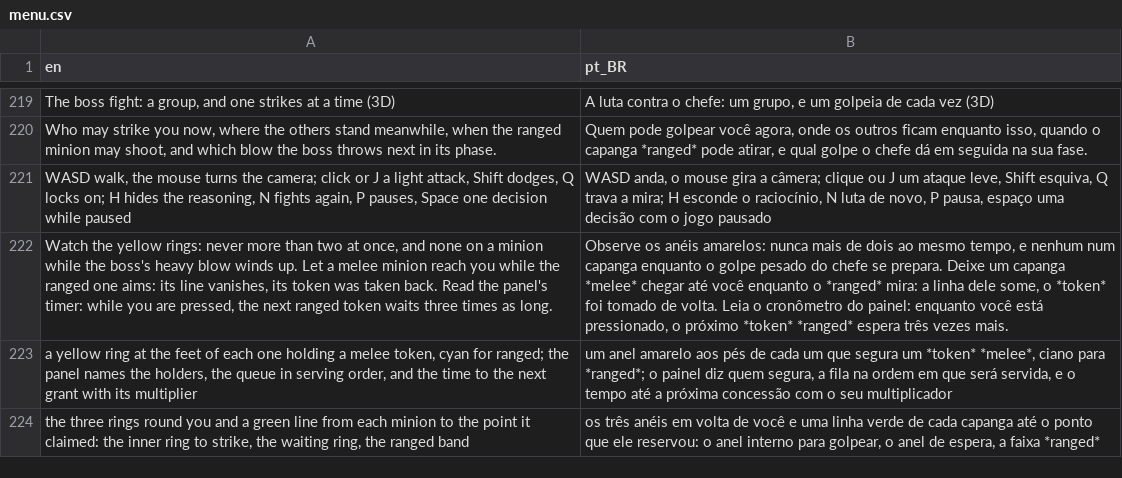
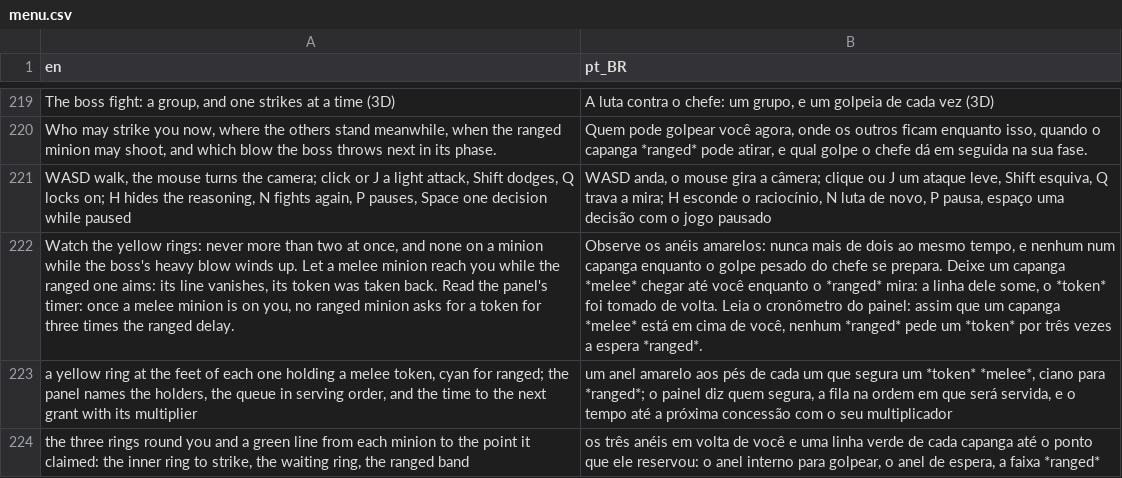
Before and after one commit to boscocp/game-ai-kit, a CSV file: godot/locale/menu.csv, drawn as a sheet; only a part is shown, gaps mark what is left out; the diff names each change by its address in the sheet, - before the commit and + after, or states it on an @@ line.

```diff
--- a/godot/locale/menu.csv
+++ b/godot/locale/menu.csv
-A222 (en): …panel's timer: while you are pressed, the next ranged token waits three times as long.
+A222 (en): …panel's timer: once a melee minion is on you, no ranged minion asks for a token for three times the ranged delay.
-B222 (pt_BR): …do painel: enquanto você está pressionado, o próximo *token* *ranged* espera três vezes mais.
+B222 (pt_BR): …do painel: assim que um capanga *melee* está em cima de você, nenhum *ranged* pede um *token* por três vezes a espera *ranged*.
```
Also changed, not shown: godot/locale/bossfight.csv, 11 other files.
